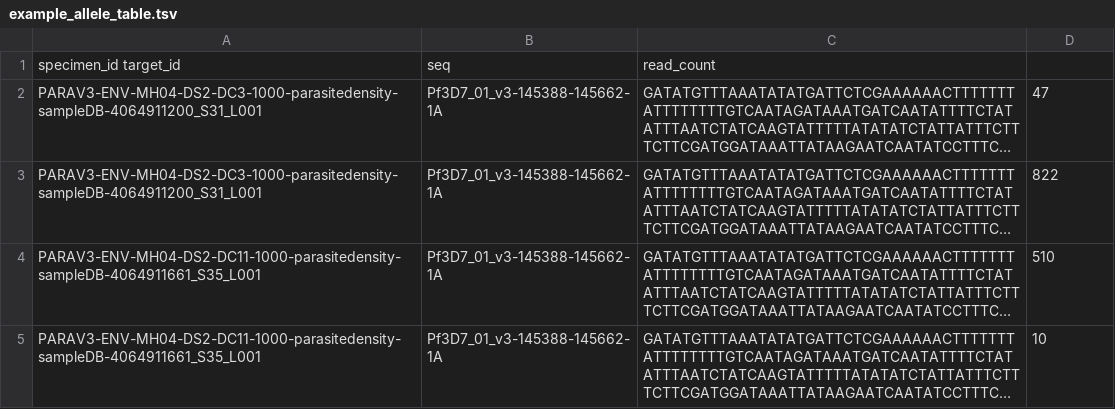
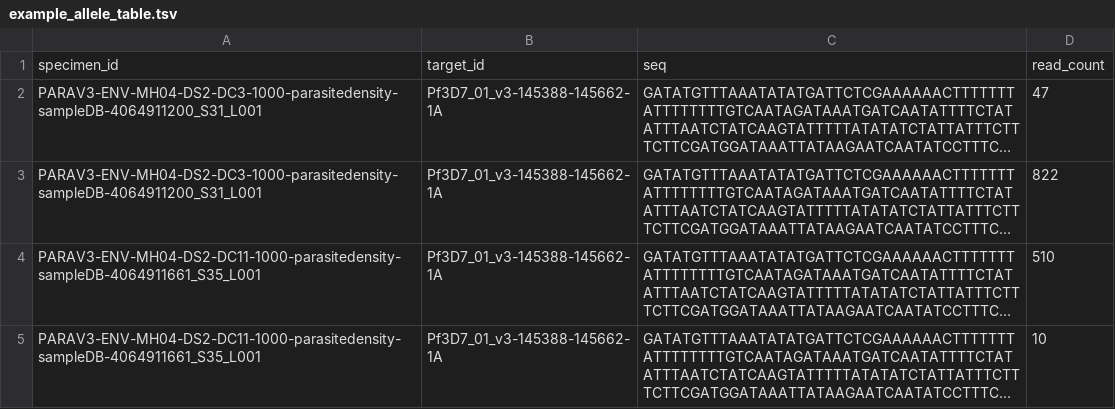
Before and after one commit to PlasmoGenEpi/PGEcore, a TSV file: data/example_allele_table.tsv, drawn as a sheet; only a part is shown; long unchanged cells end in …; removed rows and columns are numbered as before the commit, all else as after; the diff names each change by its address in the sheet, - before the commit and + after, or states it on an @@ line.

Commit message:
Change name of output argument and correct header in example_allele_table.tsv

```diff
--- a/data/example_allele_table.tsv
+++ b/data/example_allele_table.tsv
-row 1: specimen_id target_id | seq | read_count
+row 1: specimen_id | target_id | seq | read_count
```
Also changed, not shown: 2 other files.
